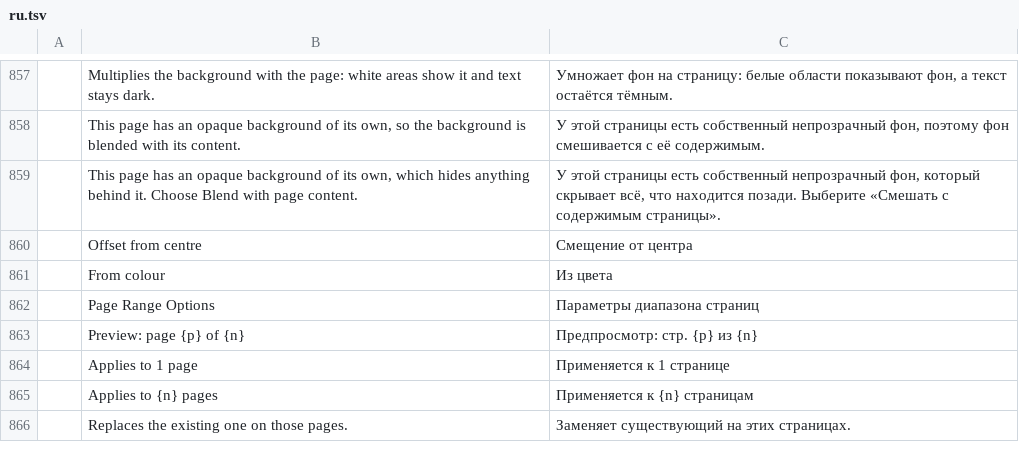
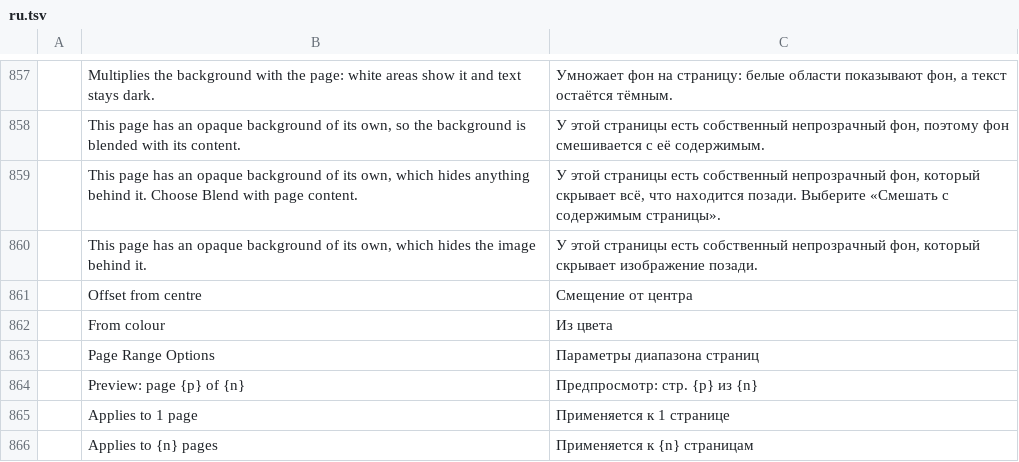
Before and after one commit to outragedevs/pdfcraft, a TSV file: crates/ui-egui/src/i18n/ru.tsv, drawn as a sheet; only a part is shown, gaps mark what is left out; the shorter side is filled out with more unchanged rows; the diff names each change by its address in the sheet, - before the commit and + after, or states it on an @@ line.

```diff
--- a/crates/ui-egui/src/i18n/ru.tsv
+++ b/crates/ui-egui/src/i18n/ru.tsv
+row 860:  | This page has an opaque background of its own, which hides the image behind it. | У этой страницы есть собственный непрозрачный фон, который скрывает изображение позади.
```
Also changed, not shown: crates/ui-egui/src/i18n/bg.tsv, crates/ui-egui/src/i18n/hi.tsv, 51 other files.
